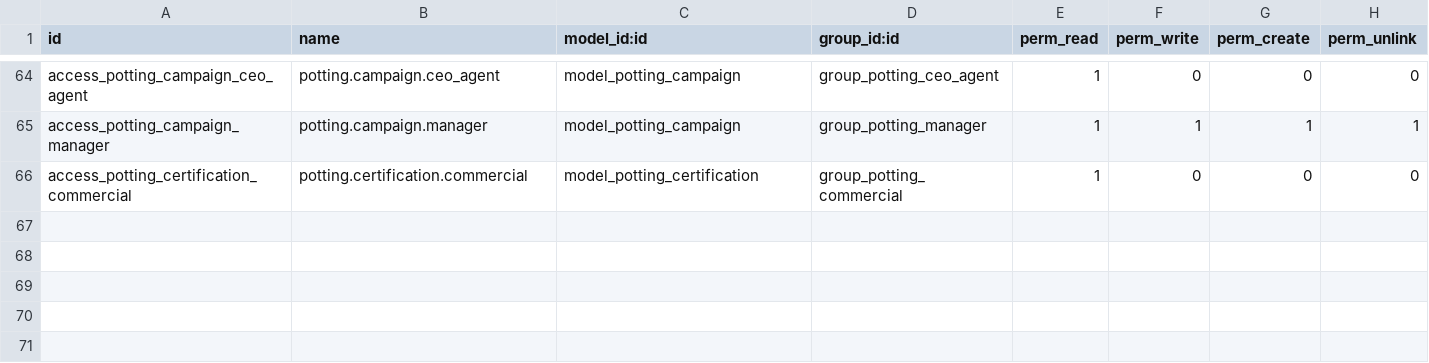
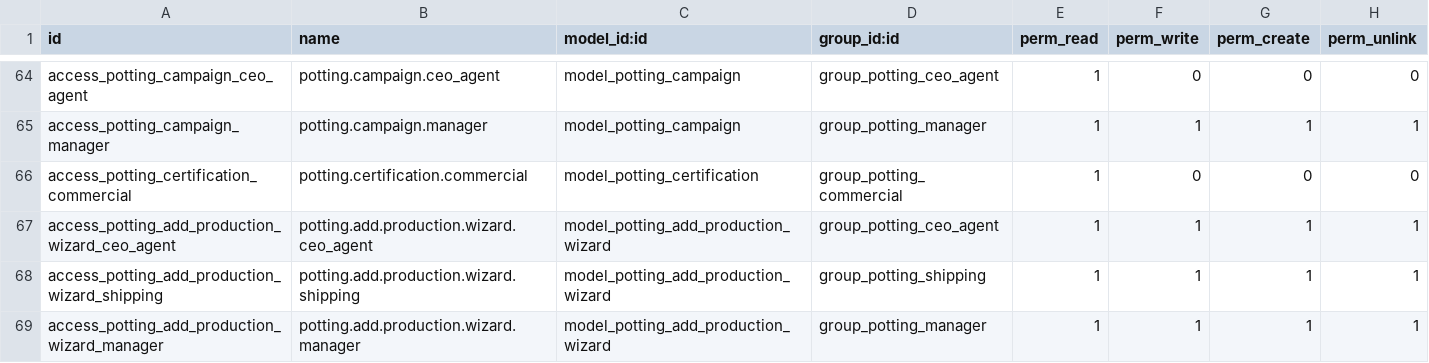
Before and after one commit to Kvola/potting_management, a CSV file: security/ir.model.access.csv, drawn as a sheet; only a part is shown, gaps mark what is left out; the diff names each change by its address in the sheet, - before the commit and + after, or states it on an @@ line.

```diff
--- a/security/ir.model.access.csv
+++ b/security/ir.model.access.csv
+row 67: access_potting_add_production_wizard_ceo_agent | potting.add.production.wizard.ceo_agent | model_potting_add_production_wizard | group_potting_ceo_agent | 1 | 1 | 1 | 1
+row 68: access_potting_add_production_wizard_shipping | potting.add.production.wizard.shipping | model_potting_add_production_wizard | group_potting_shipping | 1 | 1 | 1 | 1
+row 69: access_potting_add_production_wizard_manager | potting.add.production.wizard.manager | model_potting_add_production_wizard | group_potting_manager | 1 | 1 | 1 | 1
```
Also changed, not shown: 17 other files.
